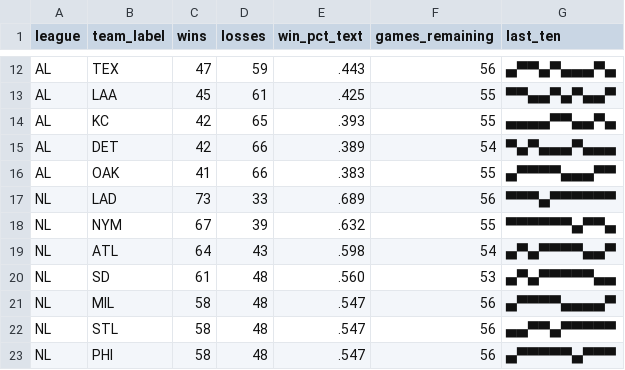
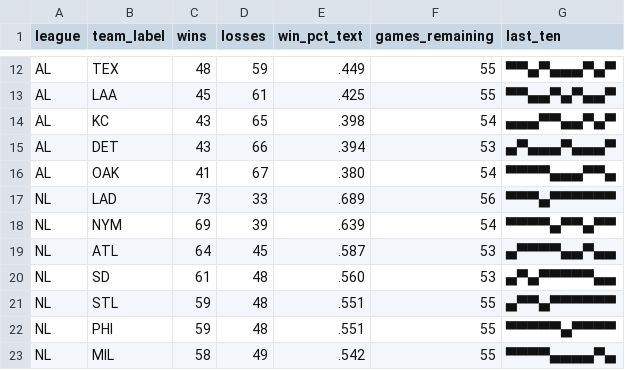
Before and after one commit to bzigterman/bzigterman.github.io-old, a CSV file: data/standings.csv, drawn as a sheet; only a part is shown, gaps mark what is left out; removed rows and columns are numbered as before the commit, all else as after; the diff covers the shown part only; the diff names each change by its address in the sheet, - before the commit and + after, or states it on an @@ line.

```diff
--- a/data/standings.csv
+++ b/data/standings.csv
-C12 (wins): 47
+C12 (wins): 48
-E12 (win_pct_text): .443
+E12 (win_pct_text): .449
-F12 (games_remaining): 56
+F12 (games_remaining): 55
-G12 (last_ten): ▄▀▀▄▀▄▄▄▀▄
+G12 (last_ten): ▀▀▄▀▄▄▄▀▄▀
-C14:C15 (wins): 42
+C14:C15 (wins): 43
-E14 (win_pct_text): .393
+E14 (win_pct_text): .398
-F14 (games_remaining): 55
+F14 (games_remaining): 54
-G14 (last_ten): ▄▄▄▄▀▀▄▄▀▄
+G14 (last_ten): ▄▄▄▀▀▄▄▀▄▀
-E15 (win_pct_text): .389
+E15 (win_pct_text): .394
-F15 (games_remaining): 54
+F15 (games_remaining): 53
-G15 (last_ten): ▀▄▀▄▄▄▀▄▄▄
+G15 (last_ten): ▄▀▄▄▄▀▄▄▄▀
-D16 (losses): 66
+D16 (losses): 67
-E16 (win_pct_text): .383
+E16 (win_pct_text): .380
-F16 (games_remaining): 55
+F16 (games_remaining): 54
-G16 (last_ten): ▄▀▀▀▀▄▄▄▀▀
+G16 (last_ten): ▀▀▀▀▄▄▄▀▀▄
-C18 (wins): 67
+C18 (wins): 69
-E18 (win_pct_text): .632
+E18 (win_pct_text): .639
-F18 (games_remaining): 55
+F18 (games_remaining): 54
-G18 (last_ten): ▀▀▀▀▀▀▄▀▀▄
+G18 (last_ten): ▀▀▀▀▄▀▀▄▀▀
-D19 (losses): 43
+D19 (losses): 45
-E19 (win_pct_text): .598
+E19 (win_pct_text): .587
-F19 (games_remaining): 54
+F19 (games_remaining): 53
-G19 (last_ten): ▄▀▄▀▀▀▀▄▄▀
+G19 (last_ten): ▄▀▀▀▀▄▄▀▄▄
-row 21: NL | MIL | 58 | 48 | .547 | 56 | ▄▀▀▀▀▄▄▄▄▀
-C21:C22 (wins): 58
+C21:C22 (wins): 59
-E21:E22 (win_pct_text): .547
+E21:E22 (win_pct_text): .551
-F21:F22 (games_remaining): 56
+F21:F22 (games_remaining): 55
-G21 (last_ten): ▄▄▀▀▄▀▀▀▀▀
+G21 (last_ten): ▄▀▀▄▀▀▀▀▀▀
-G22 (last_ten): ▄▀▀▀▀▀▄▀▀▀
+G22 (last_ten): ▀▀▀▀▀▄▀▀▀▀
+row 23: NL | MIL | 58 | 49 | .542 | 55 | ▀▀▀▀▄▄▄▄▀▄
```
Also changed, not shown: 3 added rows, 3 removed rows and 48 edited cells elsewhere in this file, 8 other files.
